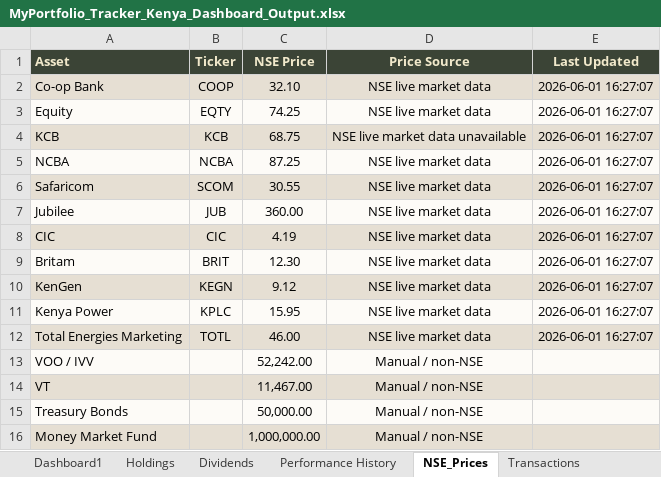
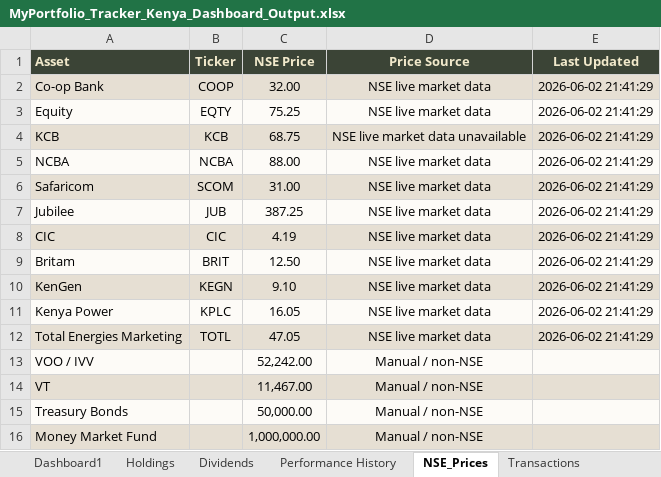
Before and after one commit to lawrenceowini/PortfolioTracker, an Excel workbook: reports/MyPortfolio_Tracker_Kenya_Dashboard_Output.xlsx, sheet NSE_Prices, drawn as a sheet; values as stored, in another font and other column widths than the file's, no borders; the diff names each change by its address in the sheet, - before the commit and + after, or states it on an @@ line.

```diff
--- a/reports/MyPortfolio_Tracker_Kenya_Dashboard_Output.xlsx (sheet NSE_Prices)
+++ b/reports/MyPortfolio_Tracker_Kenya_Dashboard_Output.xlsx (sheet NSE_Prices)
-C2 (NSE Price): 32.10
+C2 (NSE Price): 32.00
-E2:E12 (Last Updated): 2026-06-01 16:27:07
+E2:E12 (Last Updated): 2026-06-02 21:41:29
-C3 (NSE Price): 74.25
+C3 (NSE Price): 75.25
-C5 (NSE Price): 87.25
+C5 (NSE Price): 88.00
-C6 (NSE Price): 30.55
+C6 (NSE Price): 31.00
-C7 (NSE Price): 360.00
+C7 (NSE Price): 387.25
-C9 (NSE Price): 12.30
+C9 (NSE Price): 12.50
-C10 (NSE Price): 9.12
+C10 (NSE Price): 9.10
-C11 (NSE Price): 15.95
+C11 (NSE Price): 16.05
-C12 (NSE Price): 46.00
+C12 (NSE Price): 47.05
```
Also changed, not shown: sheet Dashboard1, sheet Holdings, sheet Transactions, sheet Dividends, sheet Performance History, 13 other files.
